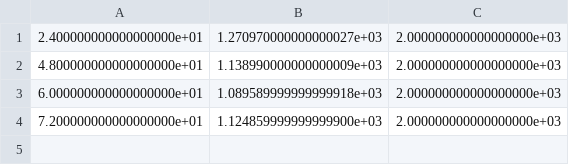
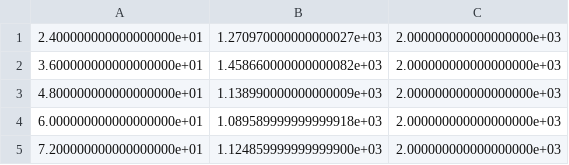
Before and after one commit to MalachiTimothyPhillips/ecp-annual-meeting-nekrs, a CSV file: data/summit/scaling/BoeingSpeedBump/combo-v3-fp32.csv, drawn as a sheet; the diff names each change by its address in the sheet, - before the commit and + after, or states it on an @@ line.

```diff
--- a/data/summit/scaling/BoeingSpeedBump/combo-v3-fp32.csv
+++ b/data/summit/scaling/BoeingSpeedBump/combo-v3-fp32.csv
+row 2: 3.600000000000000000e+01 | 1.458660000000000082e+03 | 2.000000000000000000e+03
```
Also changed, not shown: data/summit/scaling/BoeingSpeedBump/cheby-asm-fp32.csv, data/summit/scaling/BoeingSpeedBump/cheby-jac-boomeramg-1-fp32.csv, 18 other files.
